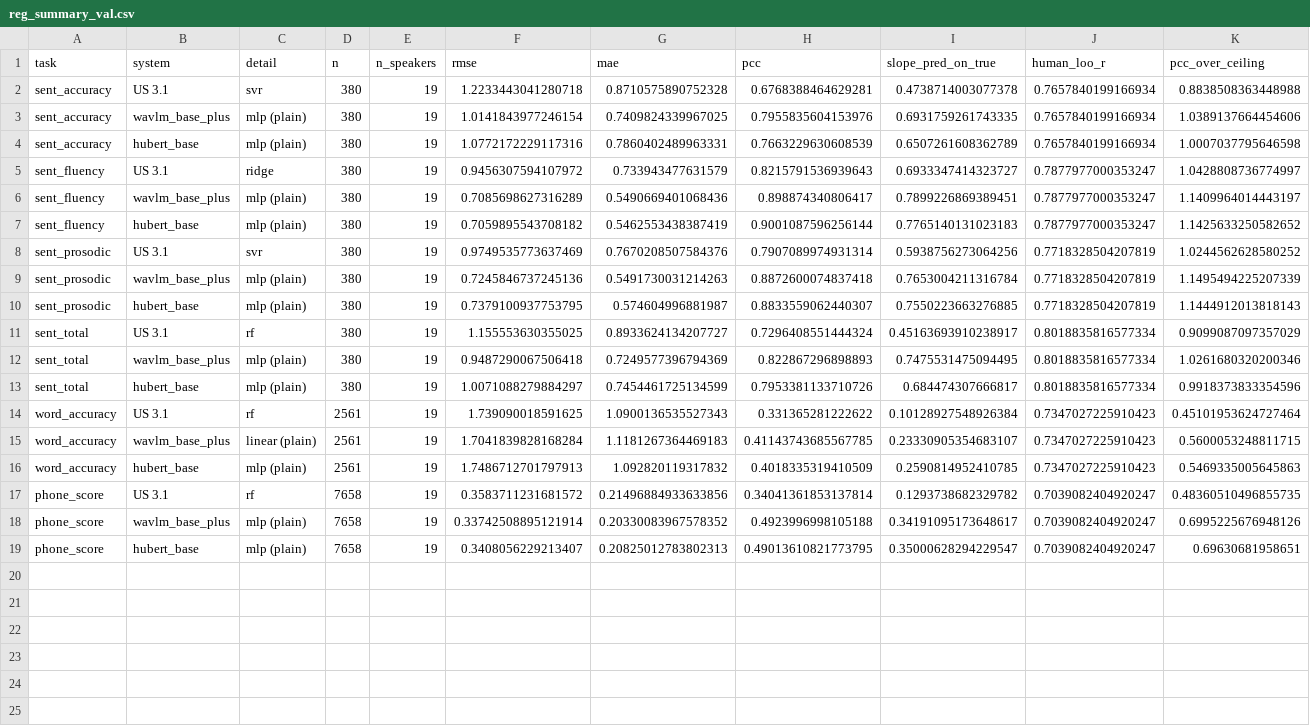
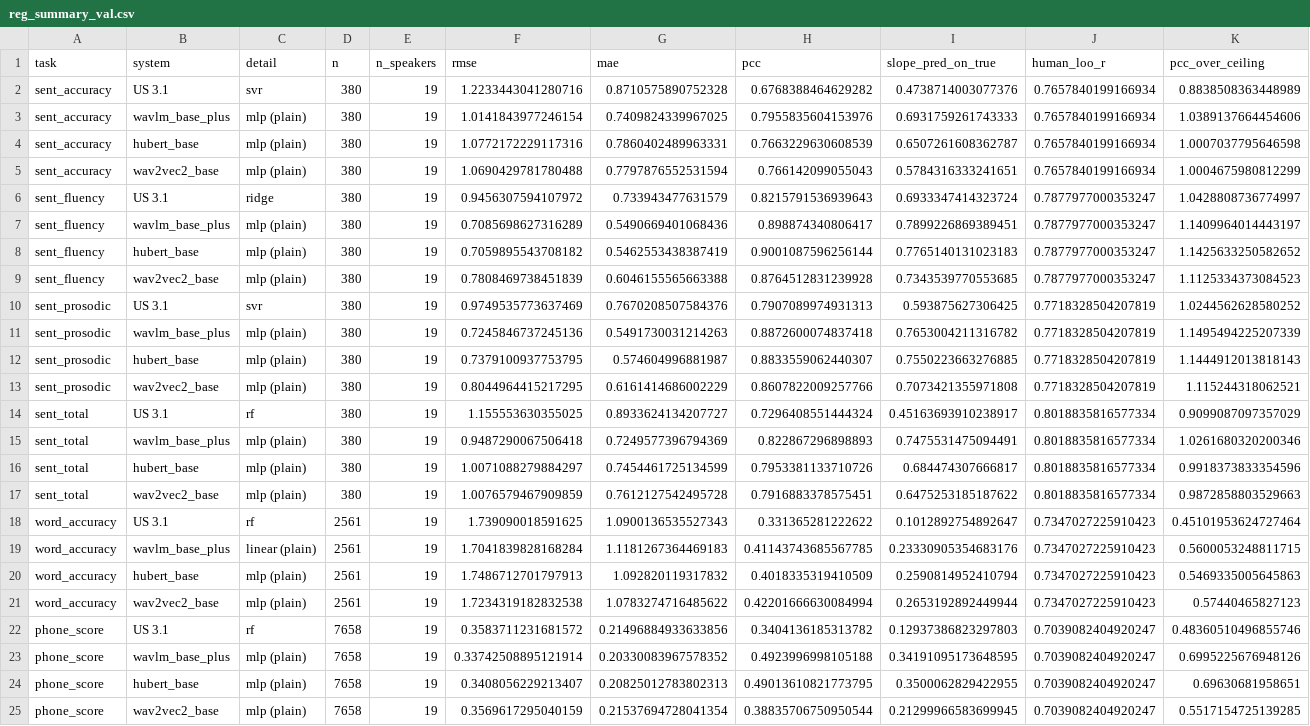
Before and after one commit to christiannngg/esl-pronunciation-assessment, a CSV file: results/analysis/us42/reg_summary_val.csv, drawn as a sheet; addresses are those after the commit; the diff names each change by its address in the sheet, - before the commit and + after, or states it on an @@ line.

```diff
--- a/results/analysis/us42/reg_summary_val.csv
+++ b/results/analysis/us42/reg_summary_val.csv
-F2 (rmse): 1.2233443041280718
+F2 (rmse): 1.2233443041280716
-H2 (pcc): 0.6768388464629281
+H2 (pcc): 0.6768388464629282
-I2 (slope_pred_on_true): 0.4738714003077378
+I2 (slope_pred_on_true): 0.4738714003077376
-K2 (pcc_over_ceiling): 0.8838508363448988
+K2 (pcc_over_ceiling): 0.8838508363448989
-I3 (slope_pred_on_true): 0.6931759261743335
+I3 (slope_pred_on_true): 0.6931759261743333
-I4 (slope_pred_on_true): 0.6507261608362789
+I4 (slope_pred_on_true): 0.6507261608362787
+row 5: sent_accuracy | wav2vec2_base | mlp (plain) | 380 | 19 | 1.0690429781780488 | 0.7797876552531594 | 0.766142099055043 | 0.5784316333241651 | 0.7657840199166934 | 1.0004675980812299
-I6 (slope_pred_on_true): 0.6933347414323727
+I6 (slope_pred_on_true): 0.6933347414323724
+row 9: sent_fluency | wav2vec2_base | mlp (plain) | 380 | 19 | 0.7808469738451839 | 0.6046155565663388 | 0.8764512831239928 | 0.7343539770553685 | 0.7877977000353247 | 1.1125334373084523
-H10 (pcc): 0.7907089974931314
+H10 (pcc): 0.7907089974931313
-I10 (slope_pred_on_true): 0.5938756273064256
+I10 (slope_pred_on_true): 0.593875627306425
-I11 (slope_pred_on_true): 0.7653004211316784
+I11 (slope_pred_on_true): 0.7653004211316782
+row 13: sent_prosodic | wav2vec2_base | mlp (plain) | 380 | 19 | 0.8044964415217295 | 0.6161414686002229 | 0.8607822009257766 | 0.7073421355971808 | 0.7718328504207819 | 1.115244318062521
-I15 (slope_pred_on_true): 0.7475531475094495
+I15 (slope_pred_on_true): 0.7475531475094491
+row 17: sent_total | wav2vec2_base | mlp (plain) | 380 | 19 | 1.0076579467909859 | 0.7612127542495728 | 0.7916883378575451 | 0.6475253185187622 | 0.8018835816577334 | 0.9872858803529663
-I18 (slope_pred_on_true): 0.10128927548926384
+I18 (slope_pred_on_true): 0.1012892754892647
-I19 (slope_pred_on_true): 0.23330905354683107
+I19 (slope_pred_on_true): 0.23330905354683176
-I20 (slope_pred_on_true): 0.2590814952410785
+I20 (slope_pred_on_true): 0.2590814952410794
+row 21: word_accuracy | wav2vec2_base | mlp (plain) | 2561 | 19 | 1.7234319182832538 | 1.0783274716485622 | 0.42201666630084994 | 0.2653192892449944 | 0.7347027225910423 | 0.57440465827123
-H22 (pcc): 0.34041361853137814
+H22 (pcc): 0.3404136185313782
-I22 (slope_pred_on_true): 0.1293738682329782
+I22 (slope_pred_on_true): 0.12937386823297803
-K22 (pcc_over_ceiling): 0.48360510496855735
+K22 (pcc_over_ceiling): 0.48360510496855746
-I23 (slope_pred_on_true): 0.34191095173648617
+I23 (slope_pred_on_true): 0.34191095173648595
-I24 (slope_pred_on_true): 0.35000628294229547
+I24 (slope_pred_on_true): 0.3500062829422955
+row 25: phone_score | wav2vec2_base | mlp (plain) | 7658 | 19 | 0.3569617295040159 | 0.21537694728041354 | 0.38835706750950544 | 0.21299966583699945 | 0.7039082404920247 | 0.5517154725139285
```
Also changed, not shown: results/analysis/us42/clf_by_group_val.csv, results/analysis/us42/head_gaps_val.csv, 12 other files.
